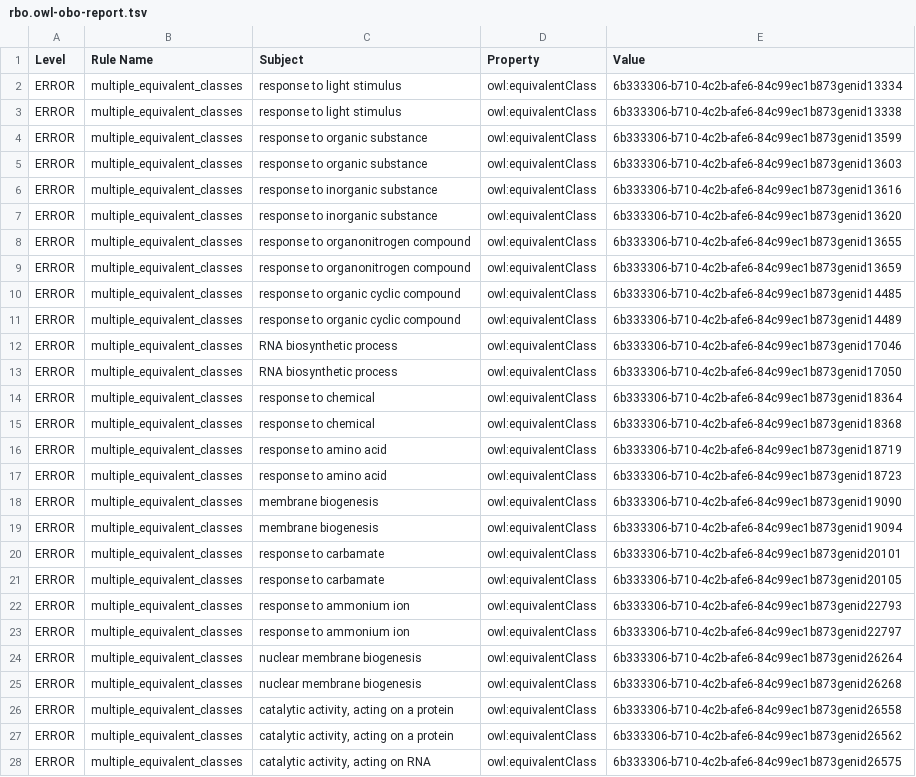
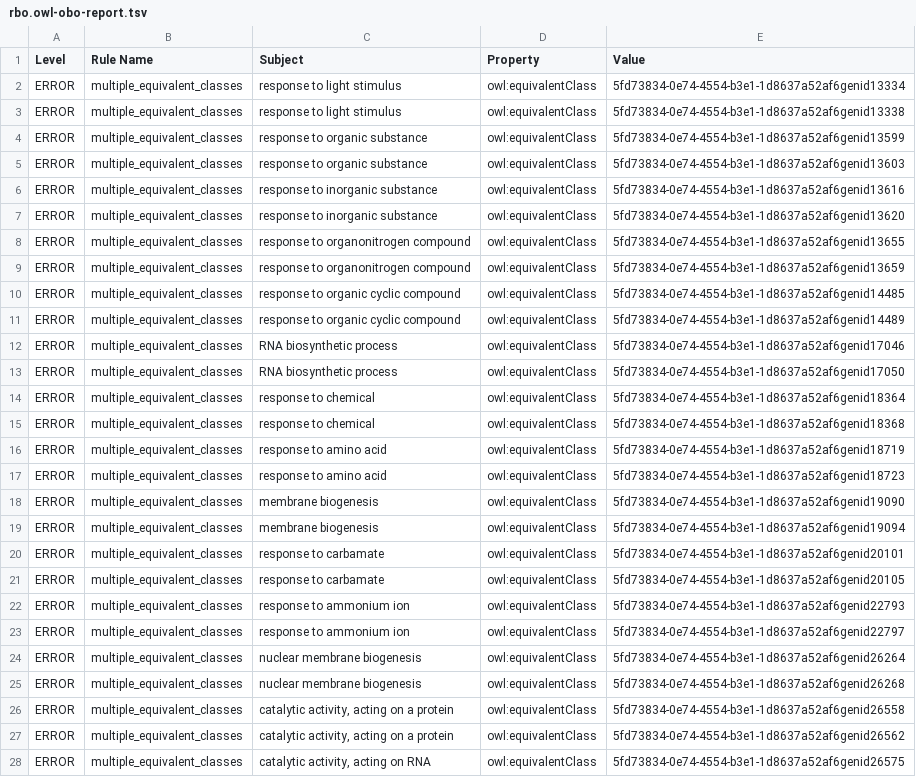
Before and after one commit to Radiobiology-Informatics-Consortium/RBO, a TSV file: src/ontology/reports/rbo.owl-obo-report.tsv, drawn as a sheet; only a part is shown; the diff covers the shown part only; the diff names each change by its address in the sheet, - before the commit and + after, or states it on an @@ line.

```diff
--- a/src/ontology/reports/rbo.owl-obo-report.tsv
+++ b/src/ontology/reports/rbo.owl-obo-report.tsv
-E2 (Value): 6b333306-b710-4c2b-afe6-84c99ec1b873genid13334
+E2 (Value): 5fd73834-0e74-4554-b3e1-1d8637a52af6genid13334
-E3 (Value): 6b333306-b710-4c2b-afe6-84c99ec1b873genid13338
+E3 (Value): 5fd73834-0e74-4554-b3e1-1d8637a52af6genid13338
-E4 (Value): 6b333306-b710-4c2b-afe6-84c99ec1b873genid13599
+E4 (Value): 5fd73834-0e74-4554-b3e1-1d8637a52af6genid13599
-E5 (Value): 6b333306-b710-4c2b-afe6-84c99ec1b873genid13603
+E5 (Value): 5fd73834-0e74-4554-b3e1-1d8637a52af6genid13603
-E6 (Value): 6b333306-b710-4c2b-afe6-84c99ec1b873genid13616
+E6 (Value): 5fd73834-0e74-4554-b3e1-1d8637a52af6genid13616
-E7 (Value): 6b333306-b710-4c2b-afe6-84c99ec1b873genid13620
+E7 (Value): 5fd73834-0e74-4554-b3e1-1d8637a52af6genid13620
-E8 (Value): 6b333306-b710-4c2b-afe6-84c99ec1b873genid13655
+E8 (Value): 5fd73834-0e74-4554-b3e1-1d8637a52af6genid13655
-E9 (Value): 6b333306-b710-4c2b-afe6-84c99ec1b873genid13659
+E9 (Value): 5fd73834-0e74-4554-b3e1-1d8637a52af6genid13659
-E10 (Value): 6b333306-b710-4c2b-afe6-84c99ec1b873genid14485
+E10 (Value): 5fd73834-0e74-4554-b3e1-1d8637a52af6genid14485
-E11 (Value): 6b333306-b710-4c2b-afe6-84c99ec1b873genid14489
+E11 (Value): 5fd73834-0e74-4554-b3e1-1d8637a52af6genid14489
-E12 (Value): 6b333306-b710-4c2b-afe6-84c99ec1b873genid17046
+E12 (Value): 5fd73834-0e74-4554-b3e1-1d8637a52af6genid17046
-E13 (Value): 6b333306-b710-4c2b-afe6-84c99ec1b873genid17050
+E13 (Value): 5fd73834-0e74-4554-b3e1-1d8637a52af6genid17050
-E14 (Value): 6b333306-b710-4c2b-afe6-84c99ec1b873genid18364
+E14 (Value): 5fd73834-0e74-4554-b3e1-1d8637a52af6genid18364
-E15 (Value): 6b333306-b710-4c2b-afe6-84c99ec1b873genid18368
+E15 (Value): 5fd73834-0e74-4554-b3e1-1d8637a52af6genid18368
-E16 (Value): 6b333306-b710-4c2b-afe6-84c99ec1b873genid18719
+E16 (Value): 5fd73834-0e74-4554-b3e1-1d8637a52af6genid18719
-E17 (Value): 6b333306-b710-4c2b-afe6-84c99ec1b873genid18723
+E17 (Value): 5fd73834-0e74-4554-b3e1-1d8637a52af6genid18723
-E18 (Value): 6b333306-b710-4c2b-afe6-84c99ec1b873genid19090
+E18 (Value): 5fd73834-0e74-4554-b3e1-1d8637a52af6genid19090
-E19 (Value): 6b333306-b710-4c2b-afe6-84c99ec1b873genid19094
+E19 (Value): 5fd73834-0e74-4554-b3e1-1d8637a52af6genid19094
-E20 (Value): 6b333306-b710-4c2b-afe6-84c99ec1b873genid20101
+E20 (Value): 5fd73834-0e74-4554-b3e1-1d8637a52af6genid20101
-E21 (Value): 6b333306-b710-4c2b-afe6-84c99ec1b873genid20105
+E21 (Value): 5fd73834-0e74-4554-b3e1-1d8637a52af6genid20105
-E22 (Value): 6b333306-b710-4c2b-afe6-84c99ec1b873genid22793
+E22 (Value): 5fd73834-0e74-4554-b3e1-1d8637a52af6genid22793
-E23 (Value): 6b333306-b710-4c2b-afe6-84c99ec1b873genid22797
+E23 (Value): 5fd73834-0e74-4554-b3e1-1d8637a52af6genid22797
-E24 (Value): 6b333306-b710-4c2b-afe6-84c99ec1b873genid26264
+E24 (Value): 5fd73834-0e74-4554-b3e1-1d8637a52af6genid26264
-E25 (Value): 6b333306-b710-4c2b-afe6-84c99ec1b873genid26268
+E25 (Value): 5fd73834-0e74-4554-b3e1-1d8637a52af6genid26268
-E26 (Value): 6b333306-b710-4c2b-afe6-84c99ec1b873genid26558
+E26 (Value): 5fd73834-0e74-4554-b3e1-1d8637a52af6genid26558
-E27 (Value): 6b333306-b710-4c2b-afe6-84c99ec1b873genid26562
+E27 (Value): 5fd73834-0e74-4554-b3e1-1d8637a52af6genid26562
-E28 (Value): 6b333306-b710-4c2b-afe6-84c99ec1b873genid26575
+E28 (Value): 5fd73834-0e74-4554-b3e1-1d8637a52af6genid26575
```
Also changed, not shown: 25 edited cells elsewhere in this file, 3 other files.
